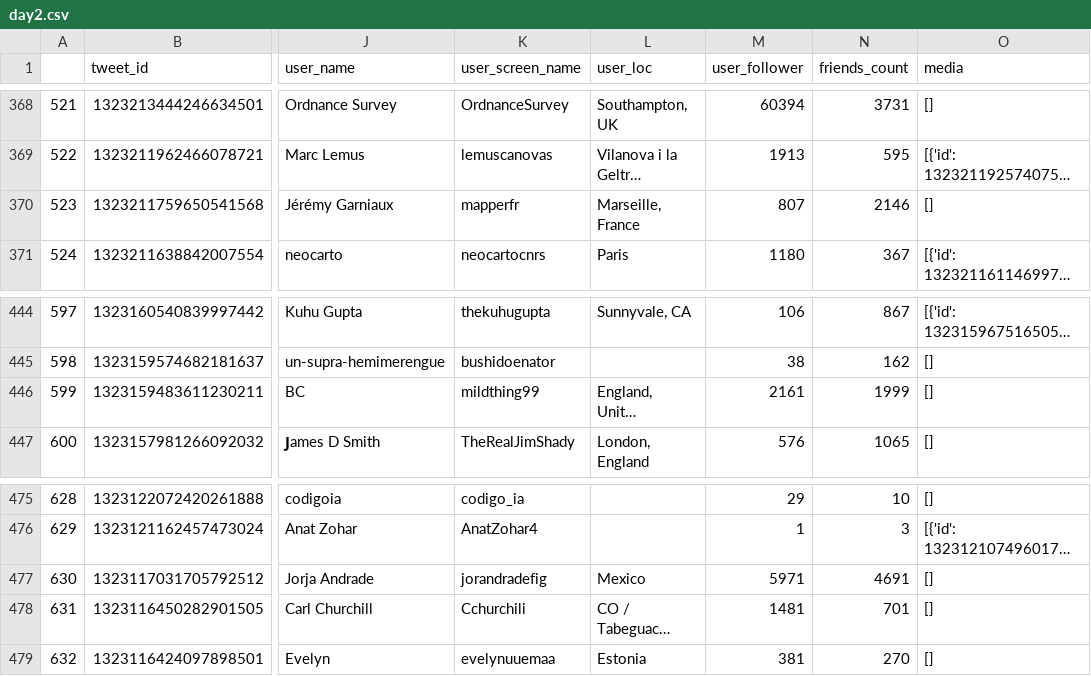
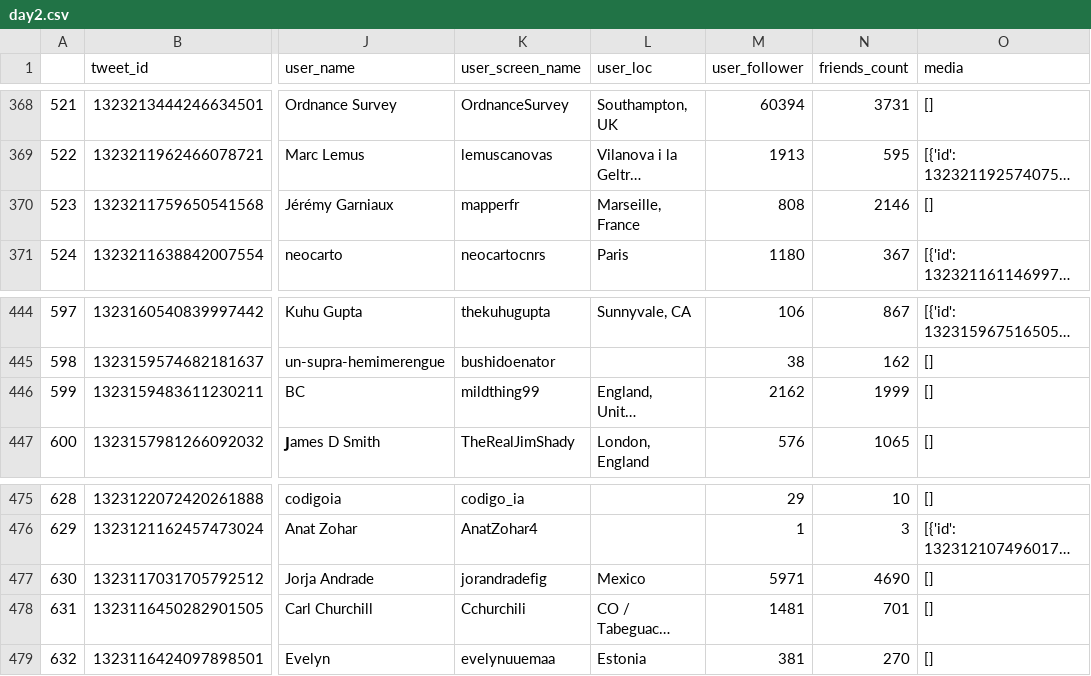
Before and after one commit to hn303/30DayMapChallenge-Bot, a CSV file: data/day2.csv, drawn as a sheet; only a part is shown, gaps mark what is left out; long unchanged cells end in …; the diff covers the shown part only; the diff names each change by its address in the sheet, - before the commit and + after, or states it on an @@ line.

```diff
--- a/data/day2.csv
+++ b/data/day2.csv
-M370 (user_follower): 807
+M370 (user_follower): 808
-M446 (user_follower): 2161
+M446 (user_follower): 2162
-N477 (friends_count): 4691
+N477 (friends_count): 4690
```
Also changed, not shown: 6 edited cells elsewhere in this file, 3 other files.
